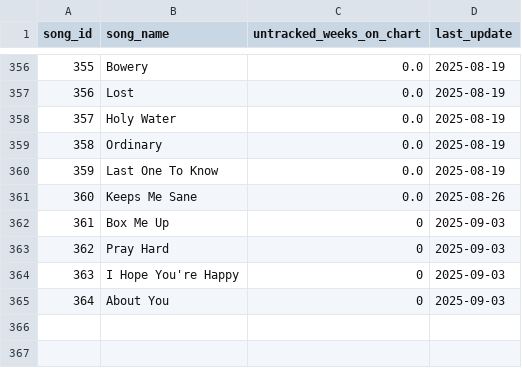
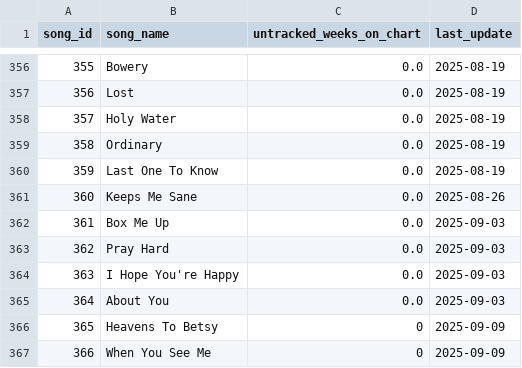
Before and after one commit to jwmanahan/billboard, a CSV file: source_data/song.csv, drawn as a sheet; only a part is shown, gaps mark what is left out.

```diff
--- a/source_data/song.csv
+++ b/source_data/song.csv
@@ -361,5 +361,7 @@ song_id,song_name,untracked_weeks_on_chart,last_update
 360,Keeps Me Sane,0.0,2025-08-26
-361,Box Me Up,0,2025-09-03
-362,Pray Hard,0,2025-09-03
-363,I Hope You're Happy,0,2025-09-03
-364,About You,0,2025-09-03
+361,Box Me Up,0.0,2025-09-03
+362,Pray Hard,0.0,2025-09-03
+363,I Hope You're Happy,0.0,2025-09-03
+364,About You,0.0,2025-09-03
+365,Heavens To Betsy,0,2025-09-09
+366,When You See Me,0,2025-09-09
```
Also changed, not shown: source_data/billboard_ranking.csv, source_data/song_to_artist.csv, 3 other files.
